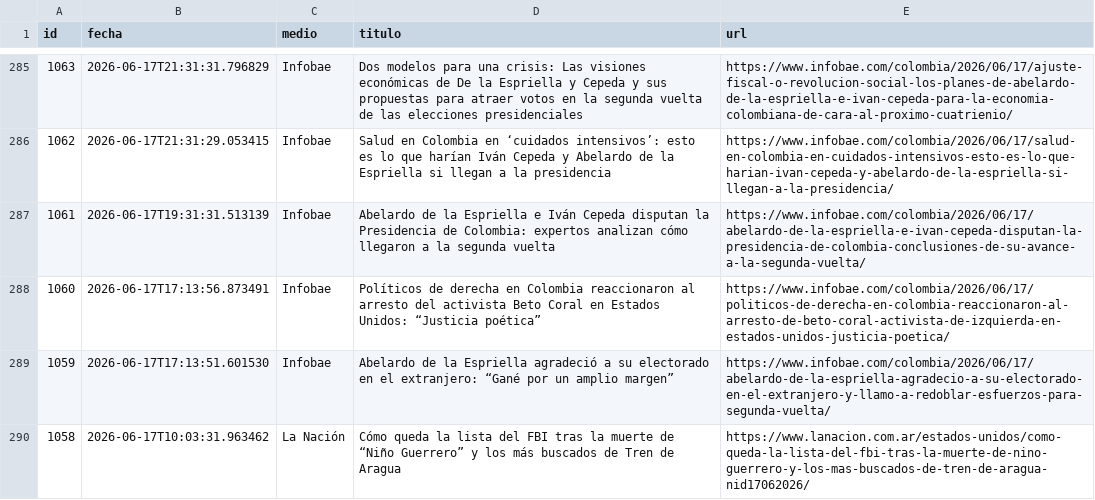
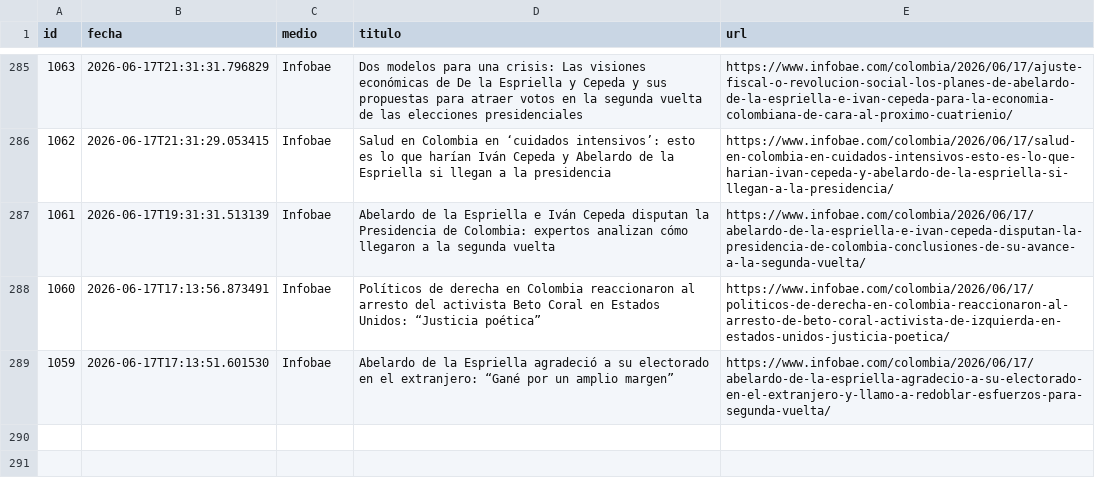
Before and after one commit to ElvisChatzky/BusProyect, a CSV file: data/historico.csv, drawn as a sheet; only a part is shown, gaps mark what is left out.

```diff
--- a/data/historico.csv
+++ b/data/historico.csv
@@ -289,2 +289 @@ id,fecha,medio,titulo,url
 1059,2026-06-17T17:13:51.601530,Infobae,Abelardo de la Espriella agradeció a su electorado en el extranjero: “Gané por un amplio margen”,https://www.infobae.com/colombia/2026/06/17/abelardo-de-la-espriella-agradecio-a-su-electorado-en-el-extranjero-y-llamo-a-redoblar-esfuerzos-para-segunda-vuelta/
-1058,2026-06-17T10:03:31.963462,La Nación,Cómo queda la lista del FBI tras la muerte de “Niño Guerrero” y los más buscados de Tren de Aragua,https://www.lanacion.com.ar/estados-unidos/como-queda-la-lista-del-fbi-tras-la-muerte-de-nino-guerrero-y-los-mas-buscados-de-tren-de-aragua-nid17062026/
```
Also changed, not shown: 1 other file.
